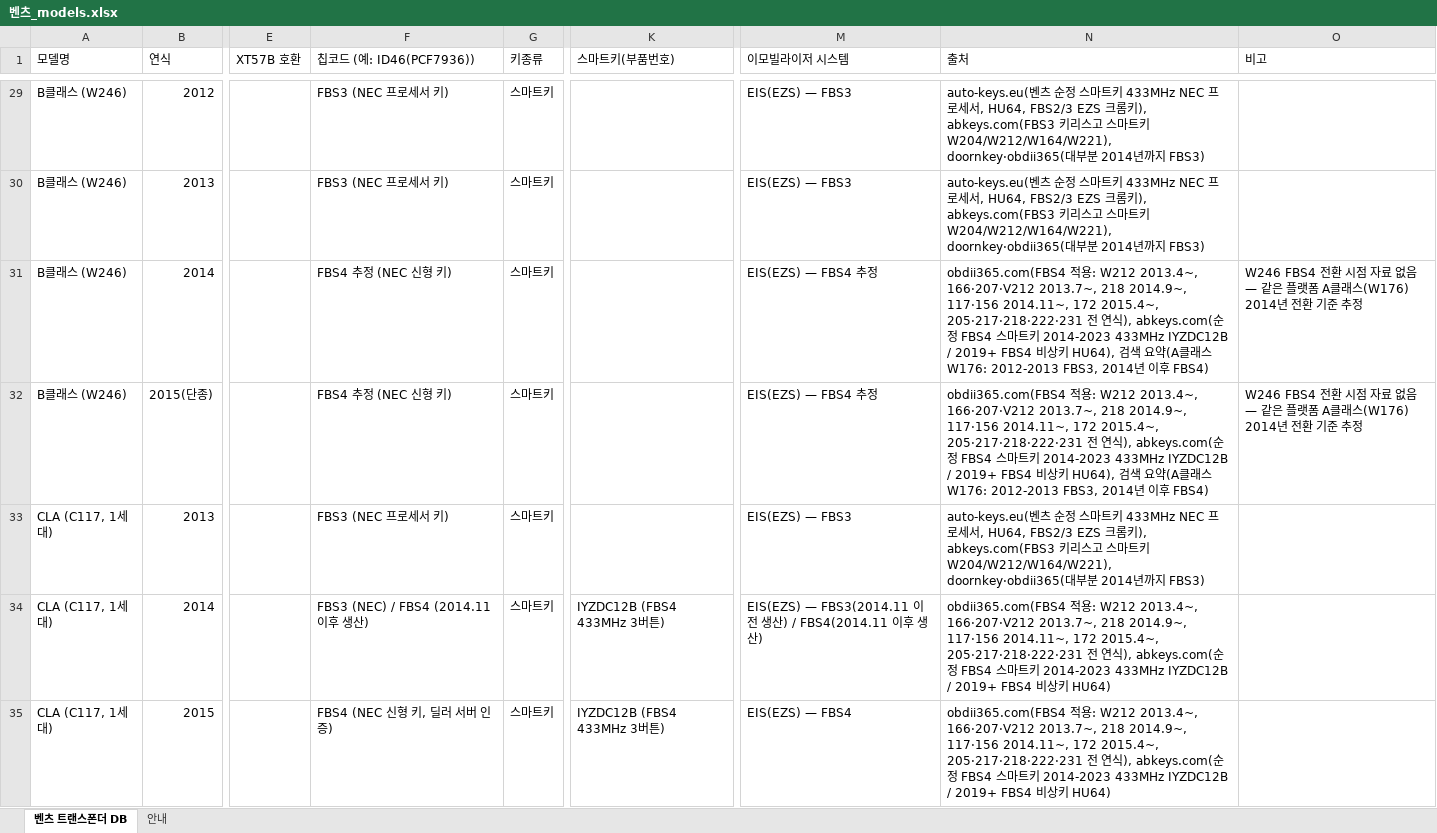
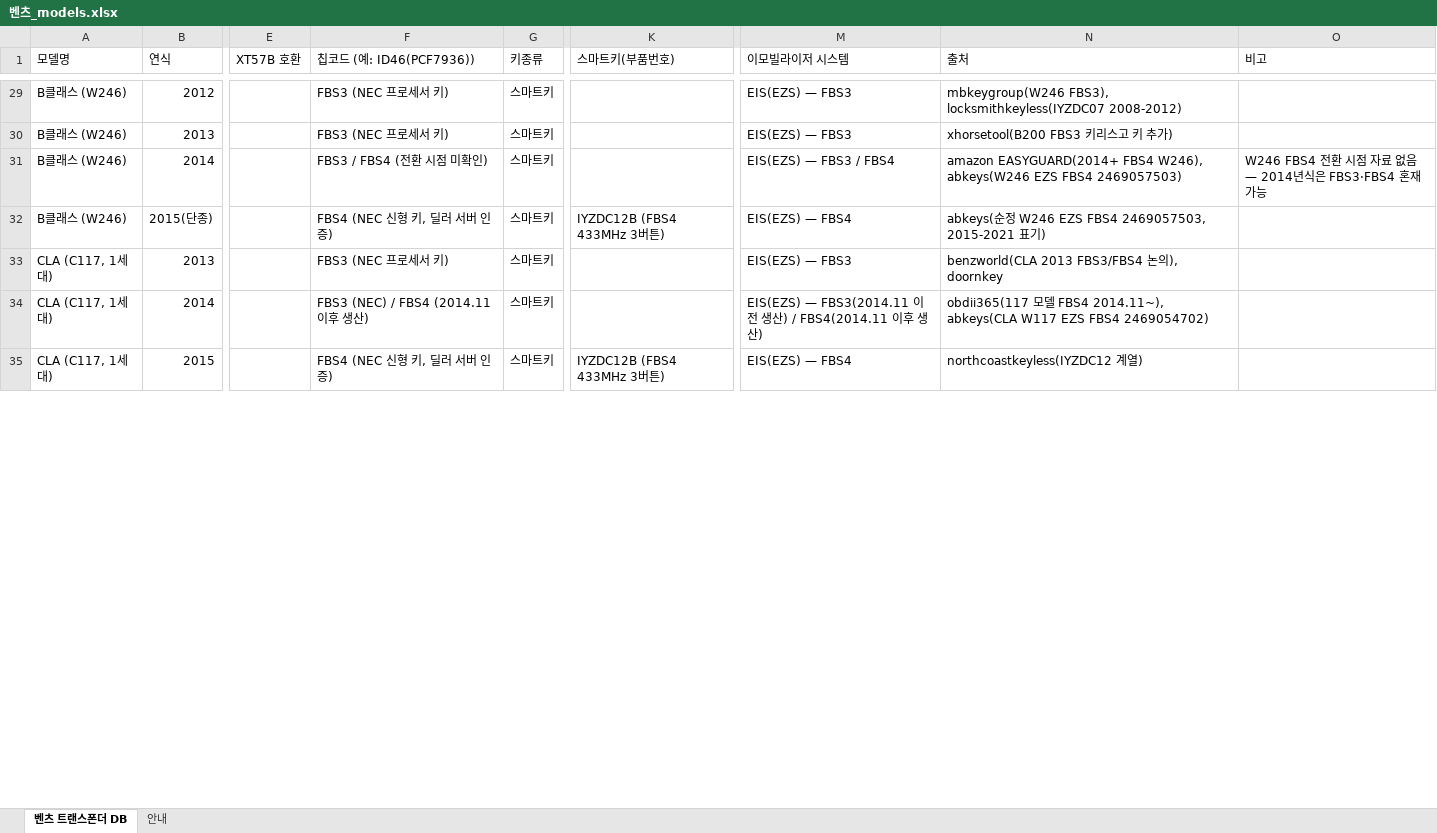
Before and after one commit to pegasusj8888-sudo/claude, an Excel workbook: 벤츠_models.xlsx, sheet 벤츠 트랜스폰더 DB, drawn as a sheet; only a part is shown, gaps mark what is left out; values as stored, in another font and other column widths than the file's, no cell formats; the diff covers the shown part only; the diff names each change by its address in the sheet, - before the commit and + after, or states it on an @@ line.

```diff
--- a/벤츠_models.xlsx (sheet 벤츠 트랜스폰더 DB)
+++ b/벤츠_models.xlsx (sheet 벤츠 트랜스폰더 DB)
-N29 (출처): auto-keys.eu(벤츠 순정 스마트키 433MHz NEC 프로세서, HU64, FBS2/3 EZS 크롬키), abkeys.com(FBS3 키리스고 스마트키 W204/W212/W164/W221), doornkey·obdii365(대부분 2014년까지 FBS3)
+N29 (출처): mbkeygroup(W246 FBS3), locksmithkeyless(IYZDC07 2008-2012)
-N30 (출처): auto-keys.eu(벤츠 순정 스마트키 433MHz NEC 프로세서, HU64, FBS2/3 EZS 크롬키), abkeys.com(FBS3 키리스고 스마트키 W204/W212/W164/W221), doornkey·obdii365(대부분 2014년까지 FBS3)
+N30 (출처): xhorsetool(B200 FBS3 키리스고 키 추가)
-F31 (칩코드 (예: ID46(PCF7936))): FBS4 추정 (NEC 신형 키)
+F31 (칩코드 (예: ID46(PCF7936))): FBS3 / FBS4 (전환 시점 미확인)
-M31 (이모빌라이저 시스템): EIS(EZS) — FBS4 추정
+M31 (이모빌라이저 시스템): EIS(EZS) — FBS3 / FBS4
-N31 (출처): obdii365.com(FBS4 적용: W212 2013.4~, 166·207·V212 2013.7~, 218 2014.9~, 117·156 2014.11~, 172 2015.4~, 205·217·218·222·231 전 연식), abkeys.com(순정 FBS4 스마트키 2014-2023 433MHz IYZDC12B / 2019+ FBS4 비상키 HU64), 검색 요약(A클래스 W176: 2012-2013 FBS3, 2014년 이후 FBS4)
+N31 (출처): amazon EASYGUARD(2014+ FBS4 W246), abkeys(W246 EZS FBS4 2469057503)
-O31 (비고): …없음 — 같은 플랫폼 A클래스(W176) 2014년 전환 기준 추정
+O31 (비고): …없음 — 2014년식은 FBS3·FBS4 혼재 가능
-F32 (칩코드 (예: ID46(PCF7936))): FBS4 추정 (NEC 신형 키)
+F32 (칩코드 (예: ID46(PCF7936))): FBS4 (NEC 신형 키, 딜러 서버 인증)
-K32 (스마트키(부품번호)): (empty)
+K32 (스마트키(부품번호)): IYZDC12B (FBS4 433MHz 3버튼)
-M32 (이모빌라이저 시스템): EIS(EZS) — FBS4 추정
+M32 (이모빌라이저 시스템): EIS(EZS) — FBS4
-N32 (출처): obdii365.com(FBS4 적용: W212 2013.4~, 166·207·V212 2013.7~, 218 2014.9~, 117·156 2014.11~, 172 2015.4~, 205·217·218·222·231 전 연식), abkeys.com(순정 FBS4 스마트키 2014-2023 433MHz IYZDC12B / 2019+ FBS4 비상키 HU64), 검색 요약(A클래스 W176: 2012-2013 FBS3, 2014년 이후 FBS4)
+N32 (출처): abkeys(순정 W246 EZS FBS4 2469057503, 2015-2021 표기)
-O32 (비고): W246 FBS4 전환 시점 자료 없음 — 같은 플랫폼 A클래스(W176) 2014년 전환 기준 추정
+O32 (비고): (empty)
-N33 (출처): auto-keys.eu(벤츠 순정 스마트키 433MHz NEC 프로세서, HU64, FBS2/3 EZS 크롬키), abkeys.com(FBS3 키리스고 스마트키 W204/W212/W164/W221), doornkey·obdii365(대부분 2014년까지 FBS3)
+N33 (출처): benzworld(CLA 2013 FBS3/FBS4 논의), doornkey
-K34 (스마트키(부품번호)): IYZDC12B (FBS4 433MHz 3버튼)
+K34 (스마트키(부품번호)): (empty)
-N34 (출처): obdii365.com(FBS4 적용: W212 2013.4~, 166·207·V212 2013.7~, 218 2014.9~, 117·156 2014.11~, 172 2015.4~, 205·217·218·222·231 전 연식), abkeys.com(순정 FBS4 스마트키 2014-2023 433MHz IYZDC12B / 2019+ FBS4 비상키 HU64)
+N34 (출처): obdii365(117 모델 FBS4 2014.11~), abkeys(CLA W117 EZS FBS4 2469054702)
-N35 (출처): obdii365.com(FBS4 적용: W212 2013.4~, 166·207·V212 2013.7~, 218 2014.9~, 117·156 2014.11~, 172 2015.4~, 205·217·218·222·231 전 연식), abkeys.com(순정 FBS4 스마트키 2014-2023 433MHz IYZDC12B / 2019+ FBS4 비상키 HU64)
+N35 (출처): northcoastkeyless(IYZDC12 계열)
```
Also changed, not shown: 972 edited cells elsewhere in this sheet, sheet 안내, cell formats, 5 other files.
